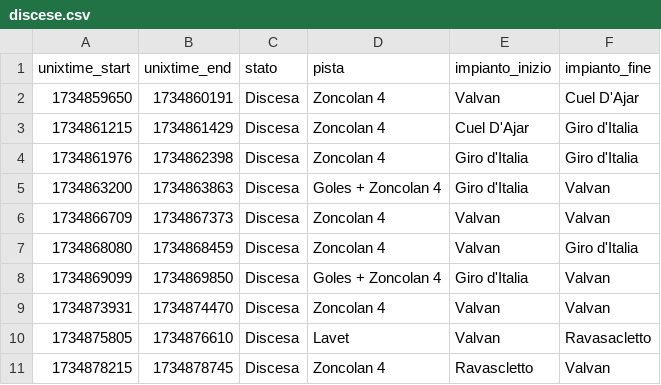
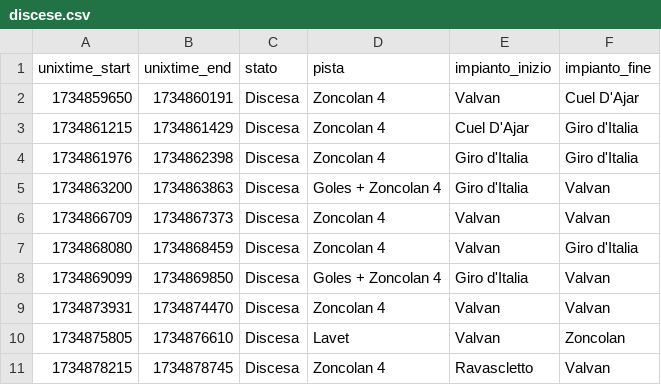
Before and after one commit to thomasmassarutto/DataSlopes, a CSV file: data/22-12-24/discese.csv, drawn as a sheet.

Commit message:
rinominazione impianto

```diff
--- a/data/22-12-24/discese.csv
+++ b/data/22-12-24/discese.csv
@@ -9,3 +9,3 @@ unixtime_start,unixtime_end,stato,pista,impianto_inizio,impianto_fine
 1734873931,1734874470,Discesa,Zoncolan 4,Valvan,Valvan
-1734875805,1734876610,Discesa,Lavet,Valvan,Ravasacletto
+1734875805,1734876610,Discesa,Lavet,Valvan,Zoncolan
 1734878215,1734878745,Discesa,Zoncolan 4,Ravascletto,Valvan
```
